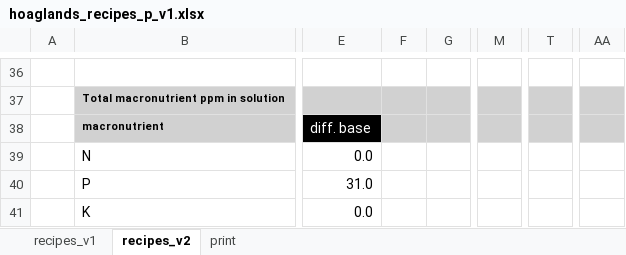
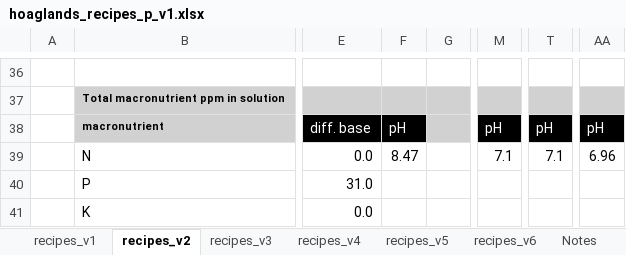
Before and after one commit to Monikell/2025_g34p, an Excel workbook: meta_data/hoaglands_recipes_p_v1.xlsx, sheet recipes_v2, drawn as a sheet; only a part is shown, gaps mark what is left out; values as stored, in another font and other column widths than the file's, no borders; conditional formats not drawn; the diff names each change by its address in the sheet, - before the commit and + after, or states it on an @@ line.

```diff
--- a/meta_data/hoaglands_recipes_p_v1.xlsx (sheet recipes_v2)
+++ b/meta_data/hoaglands_recipes_p_v1.xlsx (sheet recipes_v2)
-sheet tab: print
+sheet tab: recipes_v3
+sheet tab: recipes_v4
+sheet tab: recipes_v5
+sheet tab: recipes_v6
+sheet tab: Notes
-F38: (empty)
+F38: pH
-F38 fill: #D1D1D1
+F38 fill: #000000
-M38: (empty)
+M38: pH
-M38 fill: #D1D1D1
+M38 fill: #000000
-T38: (empty)
+T38: pH
-T38 fill: #D1D1D1
+T38 fill: #000000
-AA38: (empty)
+AA38: pH
-AA38 fill: #D1D1D1
+AA38 fill: #000000
-F39: (empty)
+F39: 8.47
-M39: (empty)
+M39: 7.1
-T39: (empty)
+T39: 7.1
-AA39: (empty)
+AA39: 6.96
```
Also changed, not shown: sheet recipes_v1, charts or pictures.
